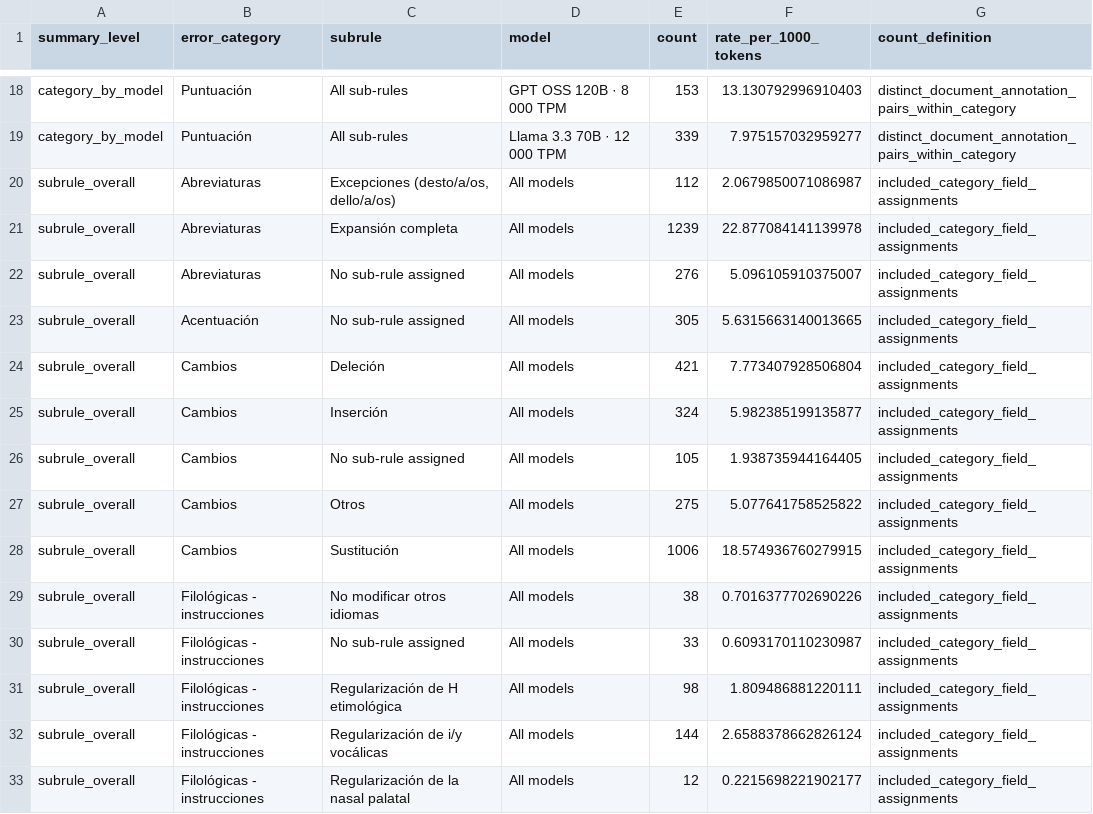
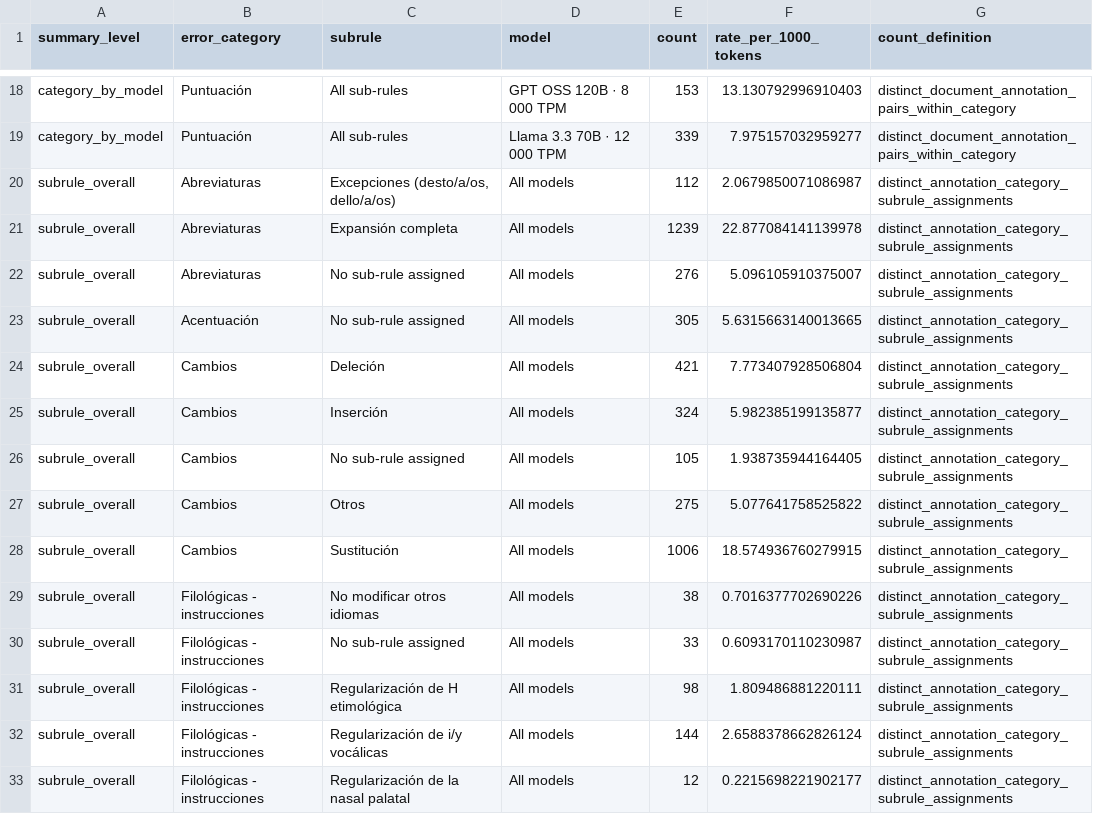
Before and after one commit to MissMaya/modernisation, a CSV file: analysis_outputs/02_error_type_analysis/tables/error_type_summary.csv, drawn as a sheet; only a part is shown, gaps mark what is left out; the diff covers the shown part only.

```diff
--- a/analysis_outputs/02_error_type_analysis/tables/error_type_summary.csv
+++ b/analysis_outputs/02_error_type_analysis/tables/error_type_summary.csv
@@ -19,15 +19,15 @@ category_by_model,Puntuación,All sub-rules,GPT OSS 120B · 8 000 TPM,153,13.130
 category_by_model,Puntuación,All sub-rules,Llama 3.3 70B · 12 000 TPM,339,7.975157032959277,distinct_document_annotation_pairs_within_category
-subrule_overall,Abreviaturas,"Excepciones (desto/a/os, dello/a/os)",All models,112,2.0679850071086987,included_category_field_assignments
-subrule_overall,Abreviaturas,Expansión completa,All models,1239,22.877084141139978,included_category_field_assignments
-subrule_overall,Abreviaturas,No sub-rule assigned,All models,276,5.096105910375007,included_category_field_assignments
-subrule_overall,Acentuación,No sub-rule assigned,All models,305,5.6315663140013665,included_category_field_assignments
-subrule_overall,Cambios,Deleción,All models,421,7.773407928506804,included_category_field_assignments
-subrule_overall,Cambios,Inserción,All models,324,5.982385199135877,included_category_field_assignments
-subrule_overall,Cambios,No sub-rule assigned,All models,105,1.938735944164405,included_category_field_assignments
-subrule_overall,Cambios,Otros,All models,275,5.077641758525822,included_category_field_assignments
-subrule_overall,Cambios,Sustitución,All models,1006,18.574936760279915,included_category_field_assignments
-subrule_overall,Filológicas - instrucciones,No modificar otros idiomas,All models,38,0.7016377702690226,included_category_field_assignments
-subrule_overall,Filológicas - instrucciones,No sub-rule assigned,All models,33,0.6093170110230987,included_category_field_assignments
-subrule_overall,Filológicas - instrucciones,Regularización de H etimológica,All models,98,1.809486881220111,included_category_field_assignments
-subrule_overall,Filológicas - instrucciones,Regularización de i/y vocálicas,All models,144,2.6588378662826124,included_category_field_assignments
-subrule_overall,Filológicas - instrucciones,Regularización de la nasal palatal,All models,12,0.2215698221902177,included_category_field_assignments
+subrule_overall,Abreviaturas,"Excepciones (desto/a/os, dello/a/os)",All models,112,2.0679850071086987,distinct_annotation_category_subrule_assignments
+subrule_overall,Abreviaturas,Expansión completa,All models,1239,22.877084141139978,distinct_annotation_category_subrule_assignments
+subrule_overall,Abreviaturas,No sub-rule assigned,All models,276,5.096105910375007,distinct_annotation_category_subrule_assignments
+subrule_overall,Acentuación,No sub-rule assigned,All models,305,5.6315663140013665,distinct_annotation_category_subrule_assignments
+subrule_overall,Cambios,Deleción,All models,421,7.773407928506804,distinct_annotation_category_subrule_assignments
+subrule_overall,Cambios,Inserción,All models,324,5.982385199135877,distinct_annotation_category_subrule_assignments
+subrule_overall,Cambios,No sub-rule assigned,All models,105,1.938735944164405,distinct_annotation_category_subrule_assignments
+subrule_overall,Cambios,Otros,All models,275,5.077641758525822,distinct_annotation_category_subrule_assignments
+subrule_overall,Cambios,Sustitución,All models,1006,18.574936760279915,distinct_annotation_category_subrule_assignments
+subrule_overall,Filológicas - instrucciones,No modificar otros idiomas,All models,38,0.7016377702690226,distinct_annotation_category_subrule_assignments
+subrule_overall,Filológicas - instrucciones,No sub-rule assigned,All models,33,0.6093170110230987,distinct_annotation_category_subrule_assignments
+subrule_overall,Filológicas - instrucciones,Regularización de H etimológica,All models,98,1.809486881220111,distinct_annotation_category_subrule_assignments
+subrule_overall,Filológicas - instrucciones,Regularización de i/y vocálicas,All models,144,2.6588378662826124,distinct_annotation_category_subrule_assignments
+subrule_overall,Filológicas - instrucciones,Regularización de la nasal palatal,All models,12,0.2215698221902177,distinct_annotation_category_subrule_assignments
```
Also changed, not shown: 66 edited cells elsewhere in this file, analysis_outputs/01_model_comparison/tables/model_observed_summary.csv, analysis_outputs/02_error_type_analysis/tables/subrule_frequency_summary.csv, 38 other files.
